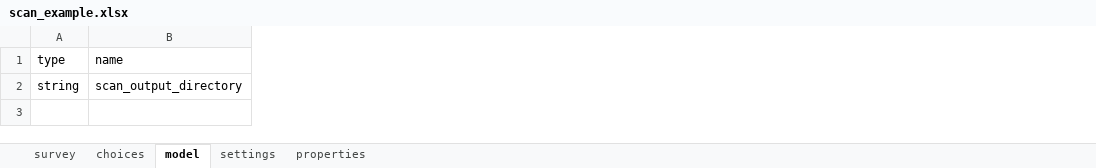
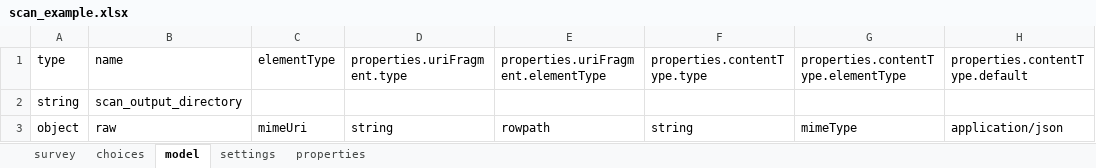
Before and after one commit to odk-x/app-designer, an Excel workbook: app/config/tables/scan_example/forms/scan_example/scan_example.xlsx, sheet model, drawn as a sheet; values as stored, in another font and other column widths than the file's, no borders; the diff names each change by its address in the sheet, - before the commit and + after, or states it on an @@ line.

Commit message:
Fix scan_example to work with the latest version of scan, add task to push necessary forms, fix zip file script

```diff
--- a/app/config/tables/scan_example/forms/scan_example/scan_example.xlsx (sheet model)
+++ b/app/config/tables/scan_example/forms/scan_example/scan_example.xlsx (sheet model)
+column C, row 1: elementType
+column D, row 1: properties.uriFragment.type
+column E, row 1: properties.uriFragment.elementType
+column F, row 1: properties.contentType.type
+column G, row 1: properties.contentType.elementType
+column H, row 1: properties.contentType.default
+row 3: object | raw | mimeUri | string | rowpath | string | mimeType | application/json
```
Also changed, not shown: sheet properties, 6 other files.
